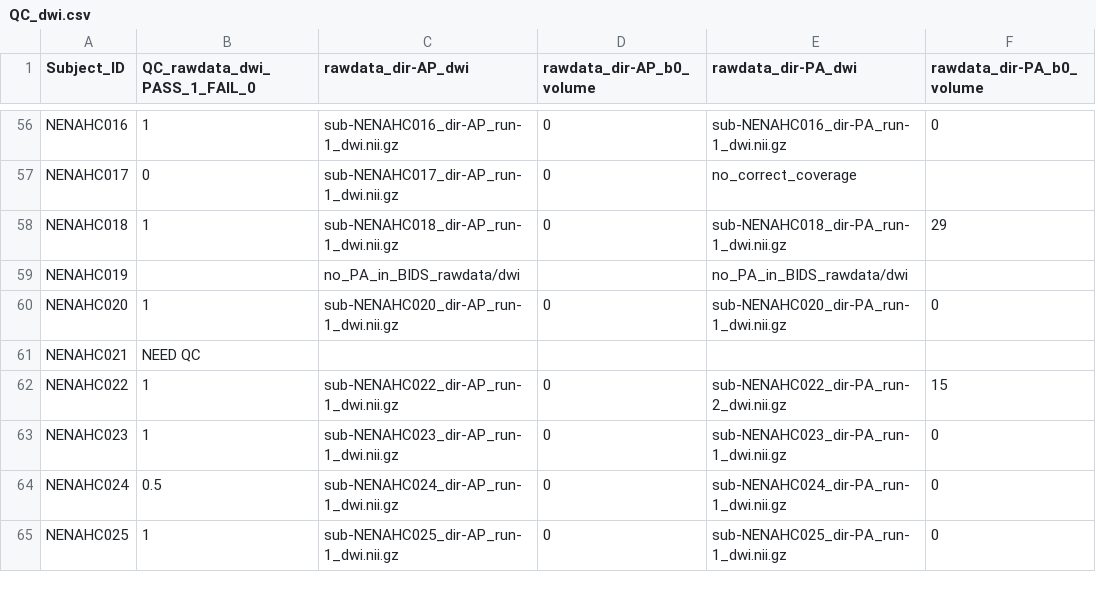
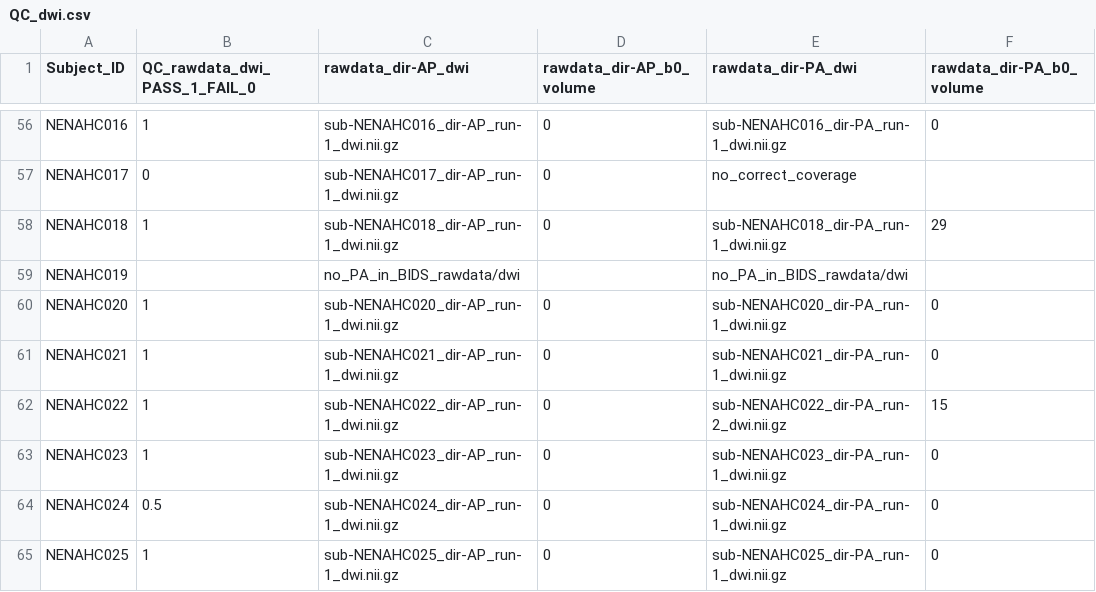
Before and after one commit to sotnir/NENAH-BIDS, a CSV file: QC/QC_dwi.csv, drawn as a sheet; only a part is shown, gaps mark what is left out.

Commit message:
Update QC_dwi.csv
Add NENAHC021

```diff
--- a/QC/QC_dwi.csv
+++ b/QC/QC_dwi.csv
@@ -60,3 +60,3 @@ NENAHC019,,no_PA_in_BIDS_rawdata/dwi,,no_PA_in_BIDS_rawdata/dwi,
 NENAHC020,1,sub-NENAHC020_dir-AP_run-1_dwi.nii.gz,0,sub-NENAHC020_dir-PA_run-1_dwi.nii.gz,0
-NENAHC021,NEED QC,,,,
+NENAHC021,1,sub-NENAHC021_dir-AP_run-1_dwi.nii.gz,0,sub-NENAHC021_dir-PA_run-1_dwi.nii.gz,0
 NENAHC022,1,sub-NENAHC022_dir-AP_run-1_dwi.nii.gz,0,sub-NENAHC022_dir-PA_run-2_dwi.nii.gz,15
```
